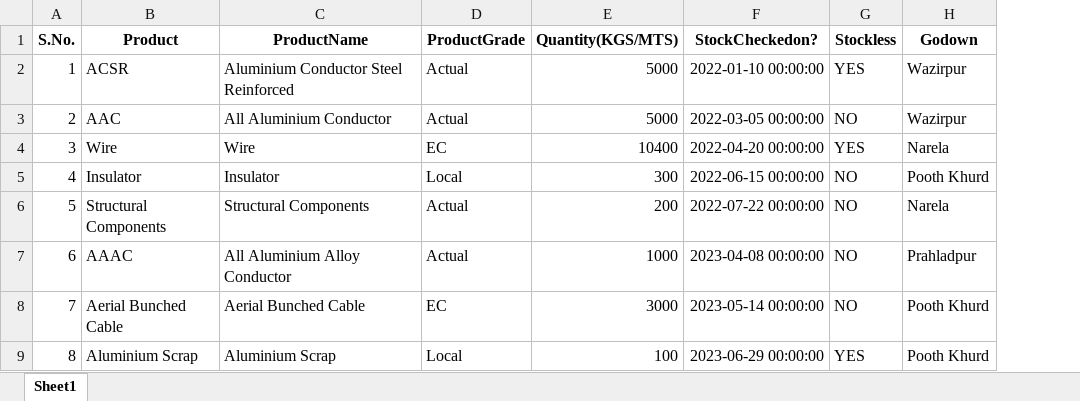
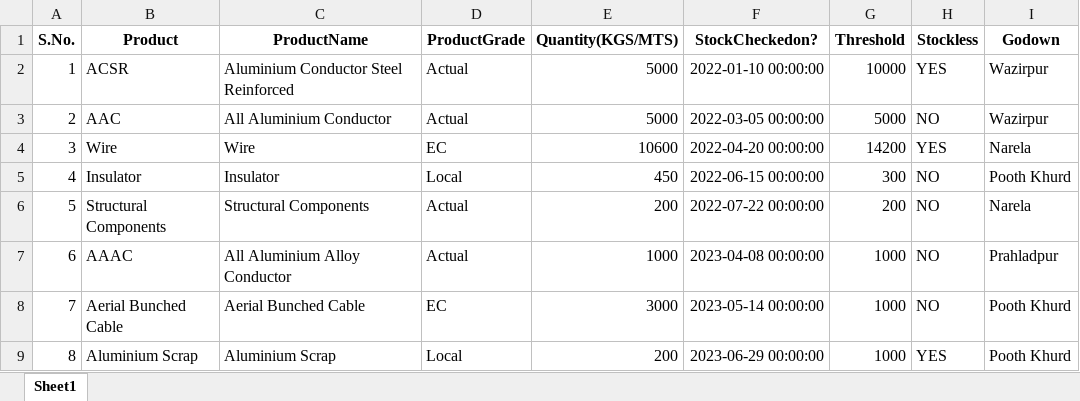
Before and after one commit to riya0412/Inventory, an Excel workbook: Inventory.xlsx, sheet Sheet1, drawn as a sheet; only a part is shown; values as stored, in another font and other column widths than the file's, no borders; the diff names each change by its address in the sheet, - before the commit and + after, or states it on an @@ line.

```diff
--- a/Inventory.xlsx (sheet Sheet1)
+++ b/Inventory.xlsx (sheet Sheet1)
+column G (Threshold), rows 2-9: 10000 | 5000 | 14200 | 300 | 200 | 1000 | 1000 | 1000
-E4 (Quantity(KGS/MTS)): 10400
+E4 (Quantity(KGS/MTS)): 10600
-E5 (Quantity(KGS/MTS)): 300
+E5 (Quantity(KGS/MTS)): 450
-E9 (Quantity(KGS/MTS)): 100
+E9 (Quantity(KGS/MTS)): 200
```
Also changed, not shown: Nested_Products.xlsx.
